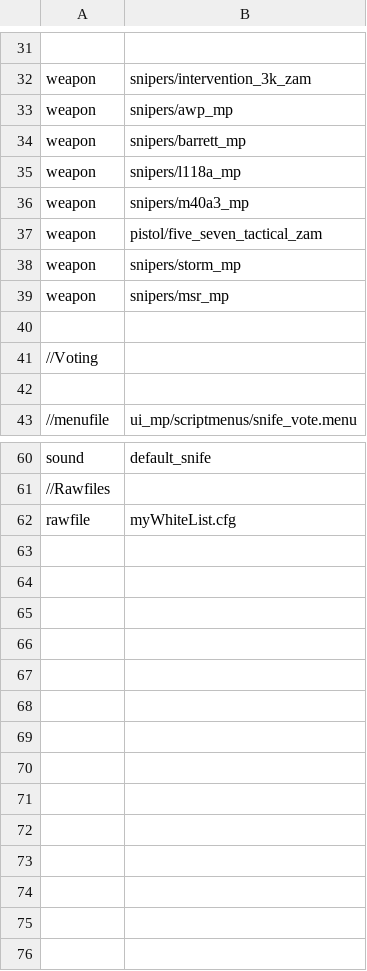
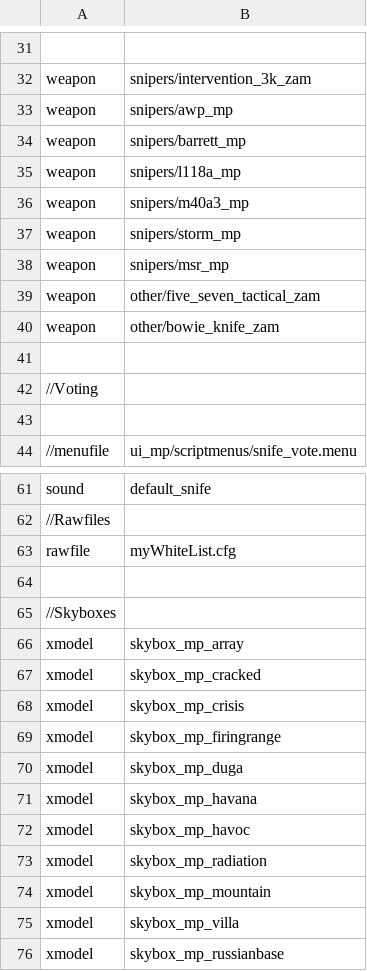
Before and after one commit to Classixz/bo1-snife, a CSV file: mod.csv, drawn as a sheet; only a part is shown, gaps mark what is left out.

```diff
--- a/mod.csv
+++ b/mod.csv
@@ -36,5 +36,6 @@ weapon,snipers/l118a_mp
 weapon,snipers/m40a3_mp
-weapon,pistol/five_seven_tactical_zam
 weapon,snipers/storm_mp
 weapon,snipers/msr_mp
+weapon,other/five_seven_tactical_zam
+weapon,other/bowie_knife_zam
 
@@ -62 +63,14 @@ sound,default_snife
 rawfile,myWhiteList.cfg
+
+//Skyboxes
+xmodel,skybox_mp_array
+xmodel,skybox_mp_cracked
+xmodel,skybox_mp_crisis
+xmodel,skybox_mp_firingrange
+xmodel,skybox_mp_duga
+xmodel,skybox_mp_havana
+xmodel,skybox_mp_havoc
+xmodel,skybox_mp_radiation
+xmodel,skybox_mp_mountain
+xmodel,skybox_mp_villa
+xmodel,skybox_mp_russianbase
```
Also changed, not shown: 7 other files.
